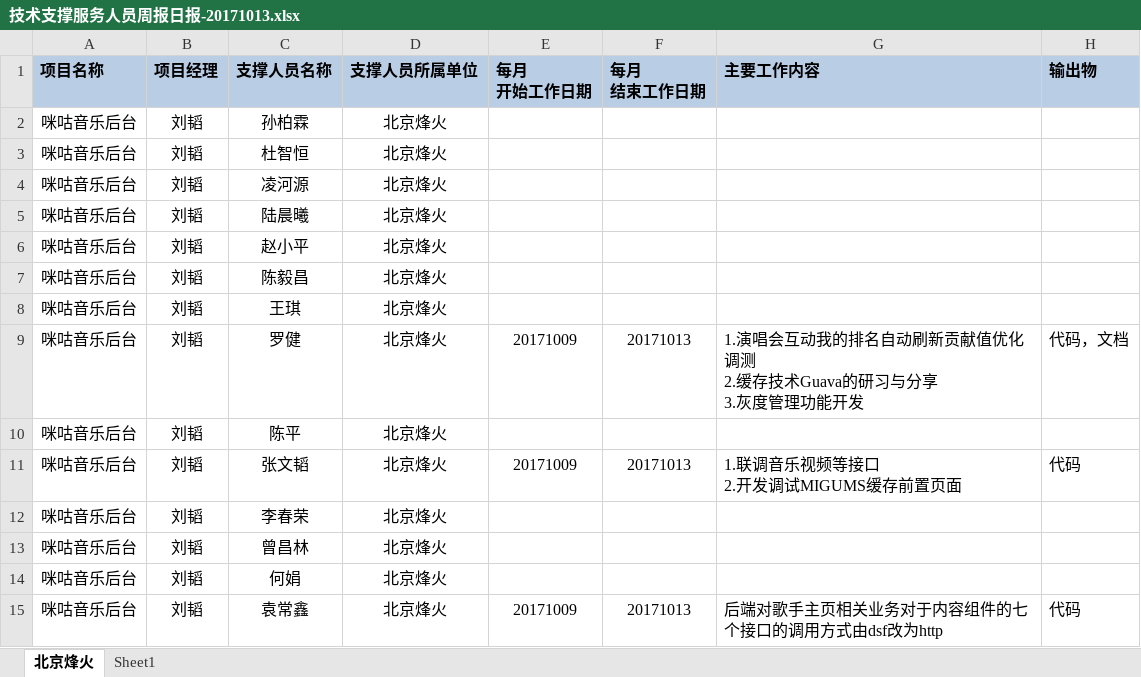
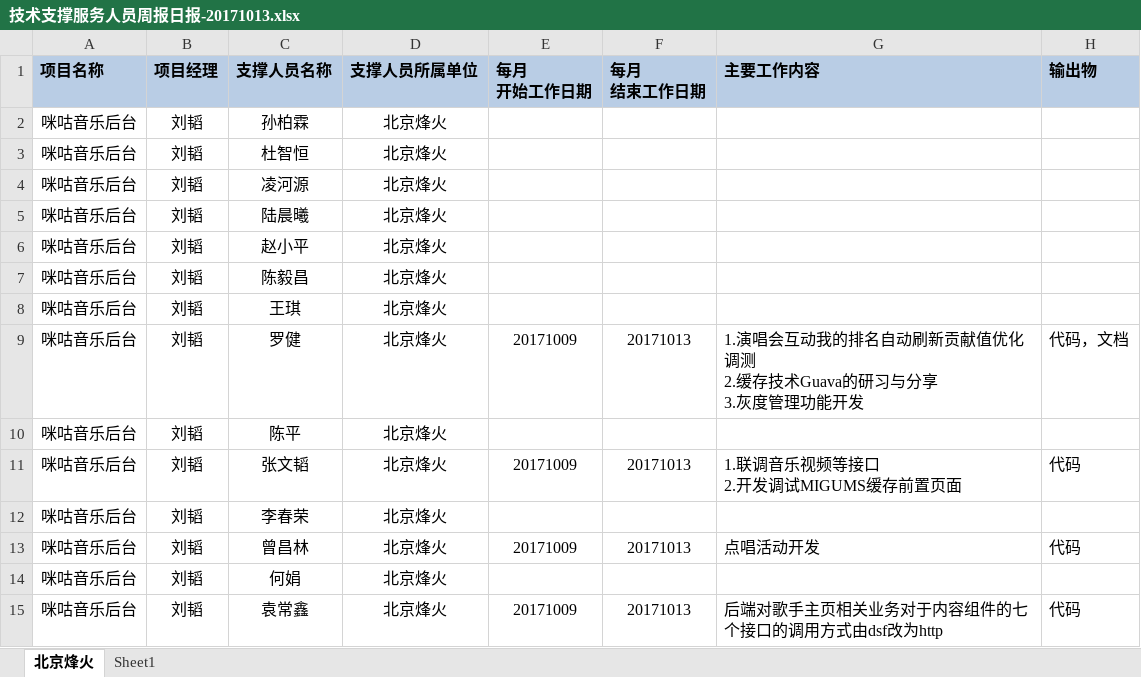
Before and after one commit to just-forking/weekReport, an Excel workbook: 20171013周报/技术支撑服务人员周报日报-20171013.xlsx, sheet 北京烽火, drawn as a sheet; values as stored, in another font and other column widths than the file's, no borders; the diff names each change by its address in the sheet, - before the commit and + after, or states it on an @@ line.

```diff
--- a/20171013周报/技术支撑服务人员周报日报-20171013.xlsx (sheet 北京烽火)
+++ b/20171013周报/技术支撑服务人员周报日报-20171013.xlsx (sheet 北京烽火)
-E13 (每月 开始工作日期): (empty)
+E13 (每月 开始工作日期): 20171009
-F13 (每月 结束工作日期): (empty)
+F13 (每月 结束工作日期): 20171013
-G13 (主要工作内容): (empty)
+G13 (主要工作内容): 点唱活动开发
-H13 (输出物): (empty)
+H13 (输出物): 代码
```
Also changed, not shown: 20171020周报/技术支撑服务人员周报日报-20171020.xlsx, 20171027周报/技术支撑服务人员周报日报-20171027.xlsx.
